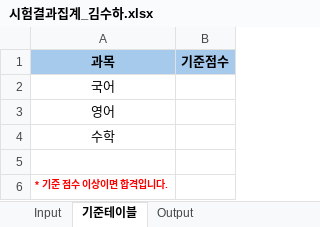
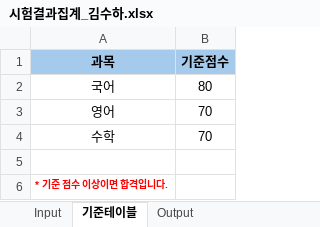
Before and after one commit to 4sooha/RPA, an Excel workbook: excel_data/시험결과집계_김수하.xlsx, sheet 기준테이블, drawn as a sheet; values as stored, in another font and other column widths than the file's, no borders; the diff names each change by its address in the sheet, - before the commit and + after, or states it on an @@ line.

```diff
--- a/excel_data/시험결과집계_김수하.xlsx (sheet 기준테이블)
+++ b/excel_data/시험결과집계_김수하.xlsx (sheet 기준테이블)
-B2 (기준점수): (empty)
+B2 (기준점수): 80
-B3:B4 (기준점수): (empty)
+B3:B4 (기준점수): 70
```
Also changed, not shown: sheet Output, sheet Input, 2 other files.
